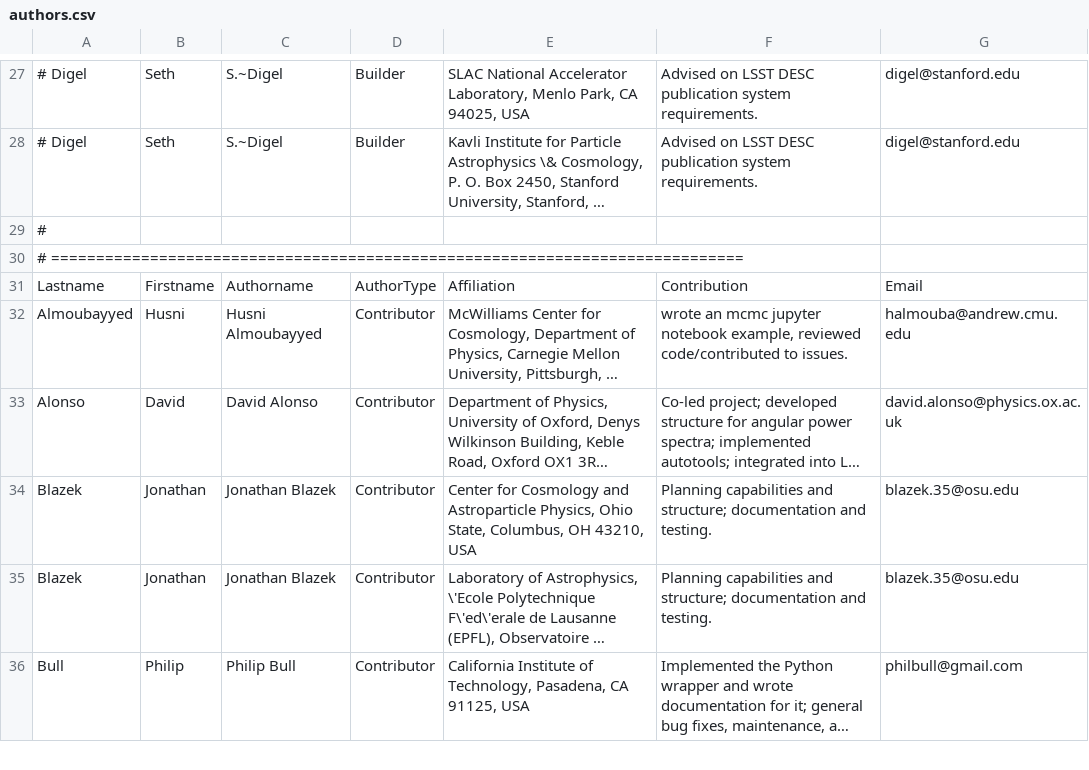
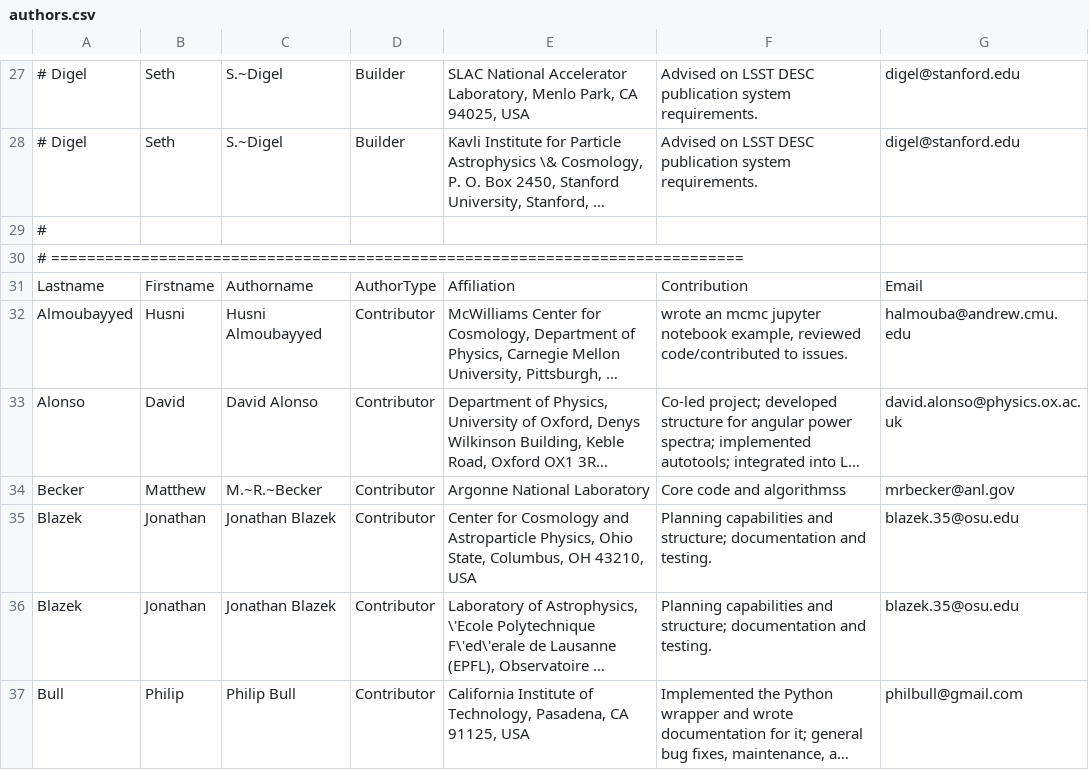
Before and after one commit to LSSTDESC/CCL, a CSV file: doc/0000-ccl_note/authors.csv, drawn as a sheet; only a part is shown, gaps mark what is left out; long unchanged cells end in …; the diff names each change by its address in the sheet, - before the commit and + after, or states it on an @@ line.

```diff
--- a/doc/0000-ccl_note/authors.csv
+++ b/doc/0000-ccl_note/authors.csv
+row 34: Becker | Matthew | M.~R.~Becker | Contributor | Argonne National Laboratory | Core code and algorithmss | mrbecker@anl.gov
```
Also changed, not shown: 2 other files.
